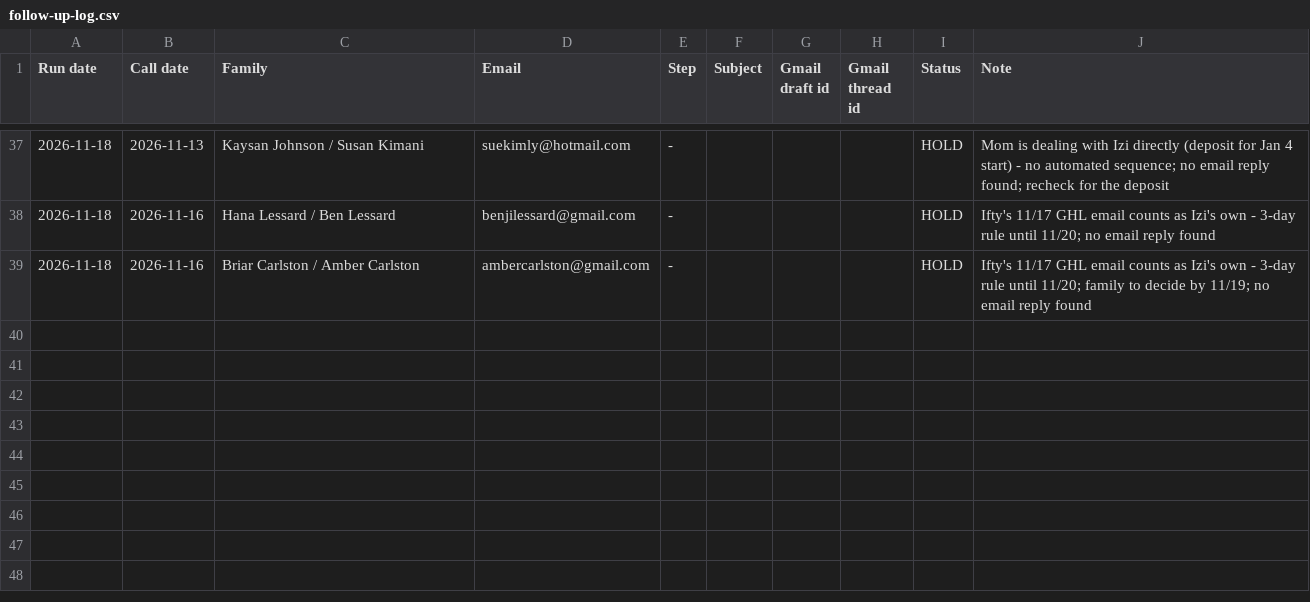
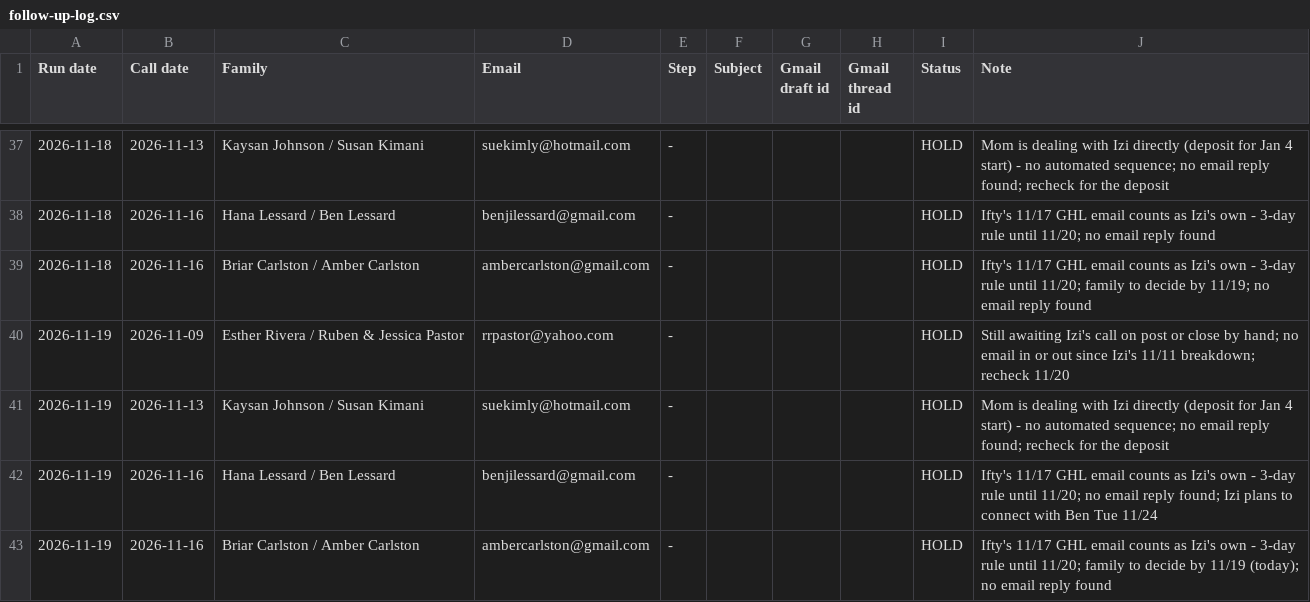
Before and after one commit to PushTheGoal/push-the-goal, a CSV file: sales/follow-up-log.csv, drawn as a sheet; only a part is shown, gaps mark what is left out; the diff names each change by its address in the sheet, - before the commit and + after, or states it on an @@ line.

```diff
--- a/sales/follow-up-log.csv
+++ b/sales/follow-up-log.csv
+row 40: 2026-11-19 | 2026-11-09 | Esther Rivera / Ruben & Jessica Pastor | rrpastor@yahoo.com | - |  |  |  | HOLD | Still awaiting Izi's call on post or close by hand; no email in or out since Izi's 11/11 breakdown; recheck 11/20
+row 41: 2026-11-19 | 2026-11-13 | Kaysan Johnson / Susan Kimani | suekimly@hotmail.com | - |  |  |  | HOLD | Mom is dealing with Izi directly (deposit for Jan 4 start) - no automated sequence; no email reply found; recheck for the deposit
+row 42: 2026-11-19 | 2026-11-16 | Hana Lessard / Ben Lessard | benjilessard@gmail.com | - |  |  |  | HOLD | Ifty's 11/17 GHL email counts as Izi's own - 3-day rule until 11/20; no email reply found; Izi plans to connect with Ben Tue 11/24
+row 43: 2026-11-19 | 2026-11-16 | Briar Carlston / Amber Carlston | ambercarlston@gmail.com | - |  |  |  | HOLD | Ifty's 11/17 GHL email counts as Izi's own - 3-day rule until 11/20; family to decide by 11/19 (today); no email reply found
```
